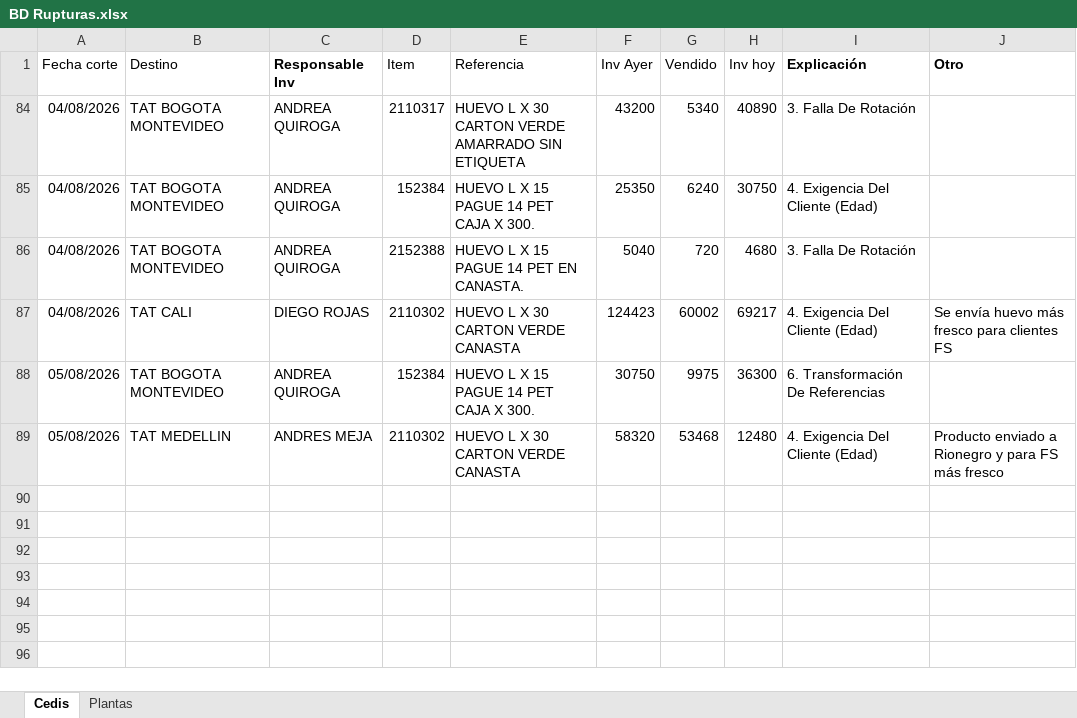
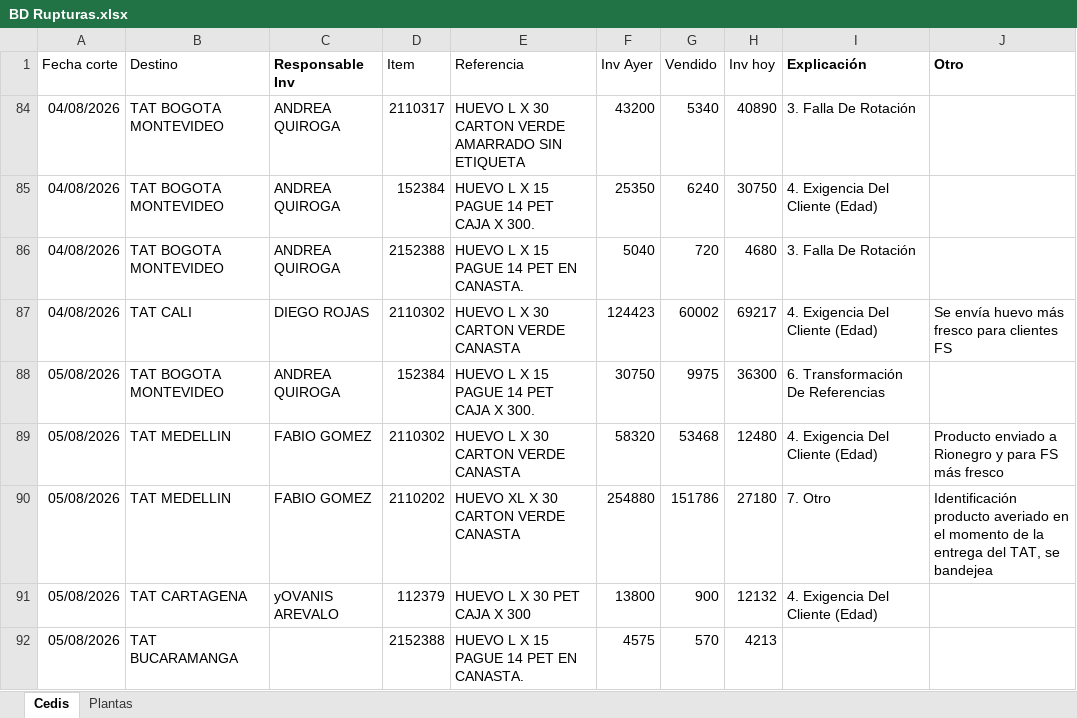
Before and after one commit to CamiVargas25/Inventarios, an Excel workbook: BD Rupturas.xlsx, sheet Cedis, drawn as a sheet; values as stored, in another font and other column widths than the file's, no borders; charts and pictures and table styles not drawn; the diff names each change by its address in the sheet, - before the commit and + after, or states it on an @@ line.

```diff
--- a/BD Rupturas.xlsx (sheet Cedis)
+++ b/BD Rupturas.xlsx (sheet Cedis)
-C89 (Responsable Inv): ANDRES MEJA
+C89 (Responsable Inv): FABIO GOMEZ
+row 90: 05/08/2026 | TAT MEDELLIN | FABIO GOMEZ | 2110202 | HUEVO XL X 30 CARTON VERDE CANASTA | 254880 | 151786 | 27180 | 7. Otro | Identificación producto averiado en el momento de la entrega del TAT, se bandejea
+row 91: 05/08/2026 | TAT CARTAGENA | yOVANIS AREVALO | 112379 | HUEVO L X 30 PET CAJA X 300 | 13800 | 900 | 12132 | 4. Exigencia Del Cliente (Edad)
+row 92: 05/08/2026 | TAT BUCARAMANGA |  | 2152388 | HUEVO L X 15 PAGUE 14 PET EN CANASTA. | 4575 | 570 | 4213
```
Also changed, not shown: sheet Plantas.
